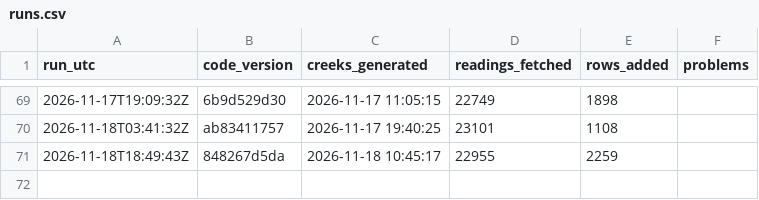
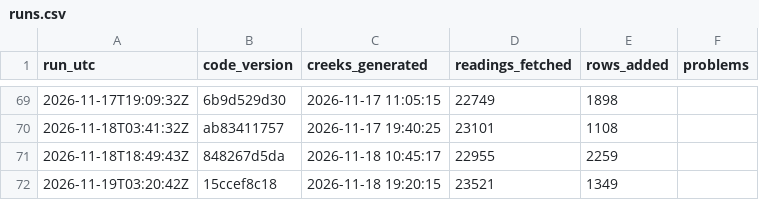
Before and after one commit to OneShorelineSMC/fews-data-archive, a CSV file: meta/runs.csv, drawn as a sheet; only a part is shown, gaps mark what is left out; the diff names each change by its address in the sheet, - before the commit and + after, or states it on an @@ line.

```diff
--- a/meta/runs.csv
+++ b/meta/runs.csv
+row 72: 2026-11-19T03:20:42Z | 15ccef8c18 | 2026-11-18 19:20:15 | 23521 | 1349
```
Also changed, not shown: 4 other files.
